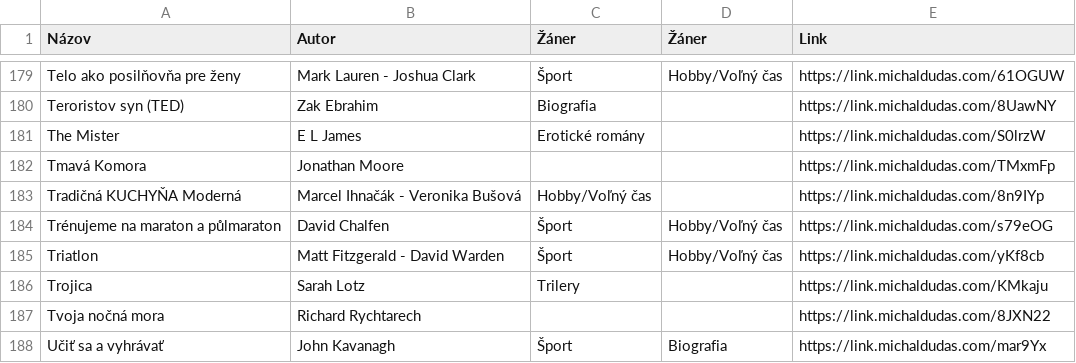
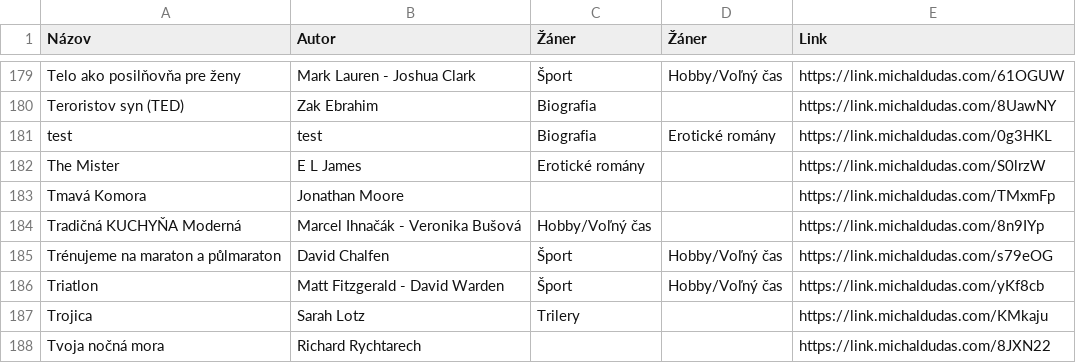
Before and after one commit to misko0709/misko0709.github.io, a CSV file: kniznica.csv, drawn as a sheet; only a part is shown, gaps mark what is left out; the shorter side is filled out with more unchanged rows.

Commit message:
Update book database via Web UI

```diff
--- a/kniznica.csv
+++ b/kniznica.csv
@@ -180,2 +180,3 @@ Telo ako posilňovňa pre ženy,Mark Lauren - Joshua Clark,Šport,Hobby/Voľný
 Teroristov syn (TED),Zak Ebrahim,Biografia,,https://link.michaldudas.com/8UawNY
+test,test,Biografia,Erotické romány,https://link.michaldudas.com/0g3HKL
 The Mister,E L James,Erotické romány,,https://link.michaldudas.com/S0lrzW
```
